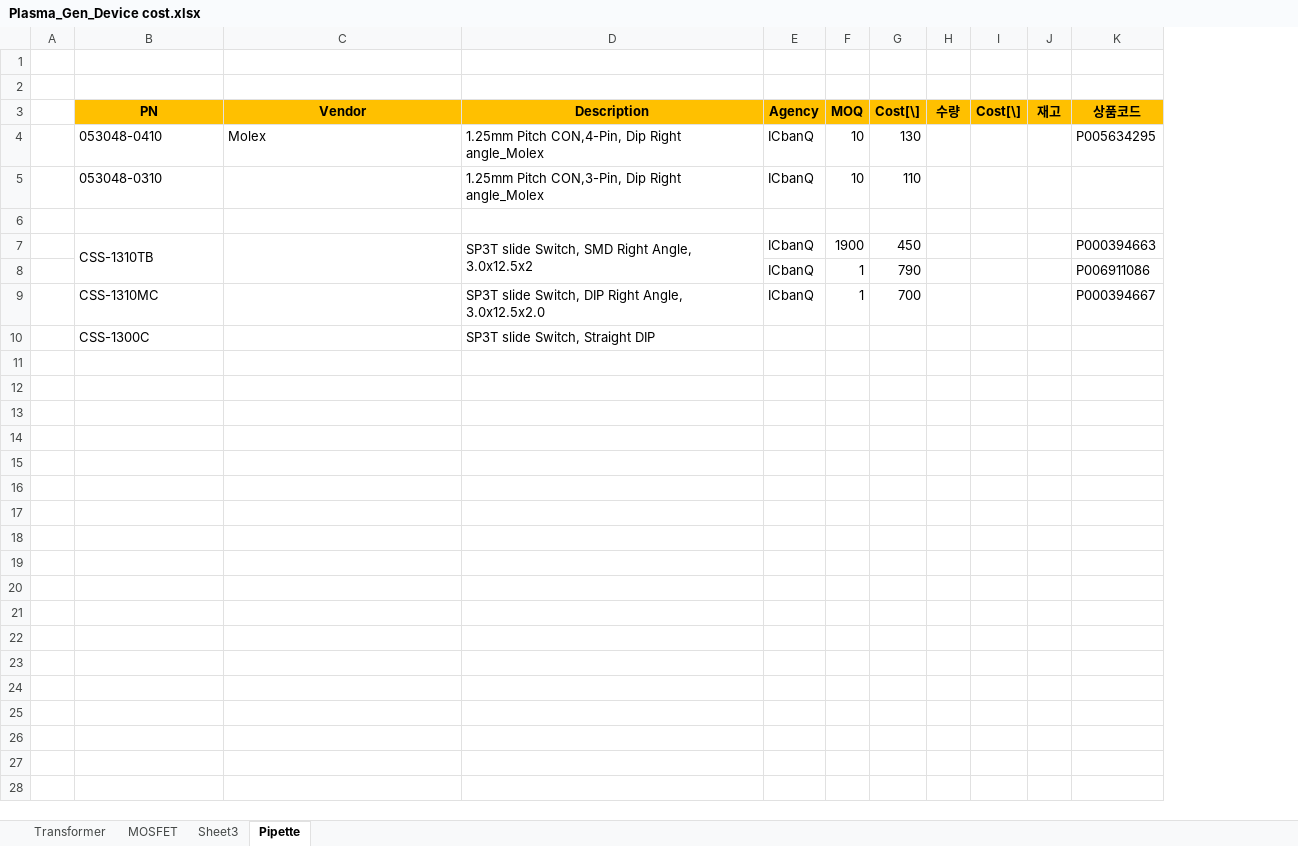
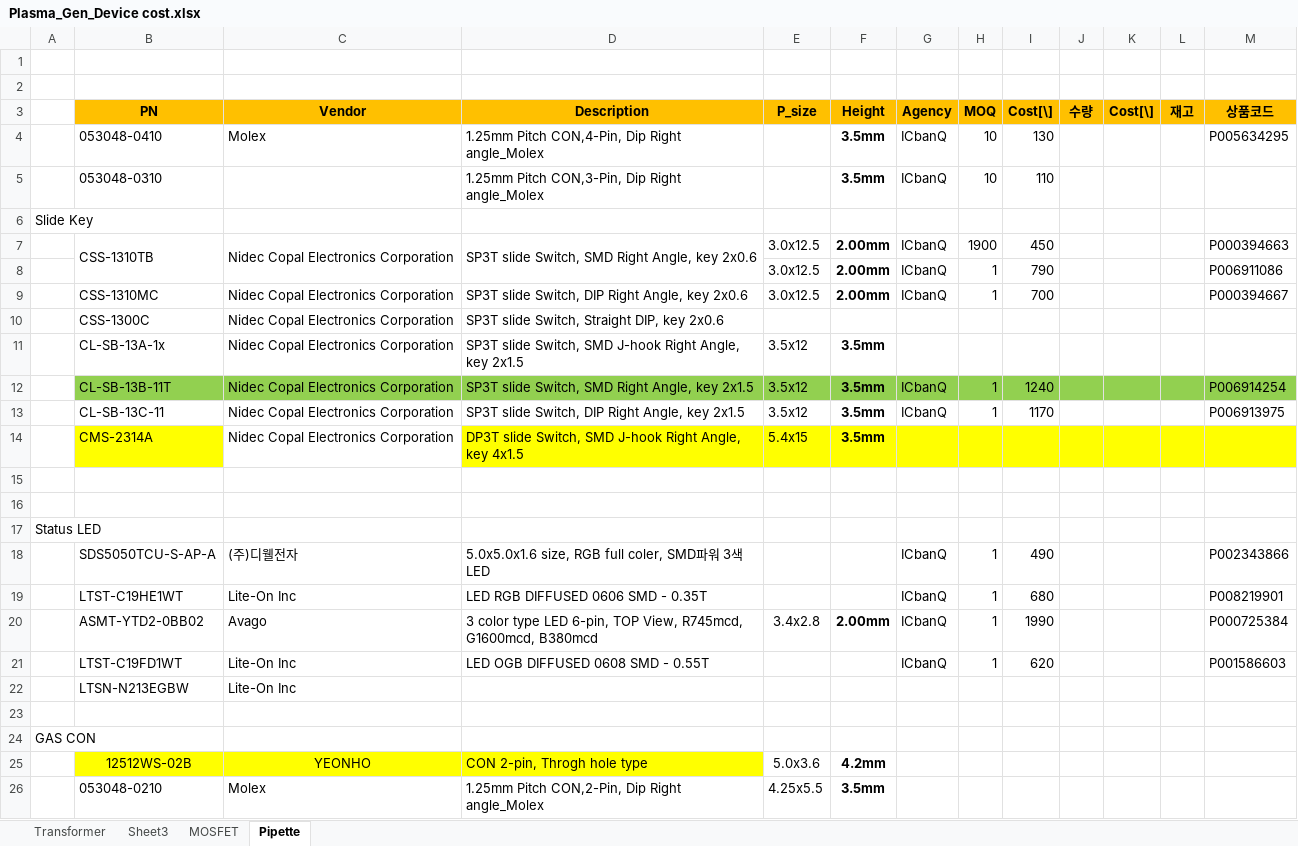
Before and after one commit to ArvidJoung/Plasma_Generator, an Excel workbook: Plasma_Gen_Device cost.xlsx, sheet Pipette, drawn as a sheet; values as stored, in another font and other column widths than the file's, no borders; removed rows and columns are numbered as before the commit, all else as after; the diff names each change by its address in the sheet, - before the commit and + after, or states it on an @@ line.

Commit message:
[Pipette] SCH, PCB 작업 update

```diff
--- a/Plasma_Gen_Device cost.xlsx (sheet Pipette)
+++ b/Plasma_Gen_Device cost.xlsx (sheet Pipette)
@@ sheet tab order changed: Transformer | Sheet3 | MOSFET | Pipette @@
-column A, empty
+column A, row 6: Slide Key
+column E (P_size), rows 7-9: all 3.0x12.5
+column F (Height), rows 4-9: 3.5mm | 3.5mm |  | 2.00mm | 2.00mm | 2.00mm
-C7 (Vendor): (empty)
+C7 (Vendor): Nidec Copal Electronics Corporation
-D7 (Description): …Right Angle, 3.0x12.5x2
+D7 (Description): …Right Angle, key 2x0.6
-C9:C10 (Vendor): (empty)
+C9:C10 (Vendor): Nidec Copal Electronics Corporation
-D9 (Description): …Right Angle, 3.0x12.5x2.0
+D9 (Description): …Right Angle, key 2x0.6
-D10 (Description): SP3T slide Switch, Straight DIP
+D10 (Description): SP3T slide Switch, Straight DIP, key 2x0.6
+row 11:  | CL-SB-13A-1x | Nidec Copal Electronics Corporation | SP3T slide Switch, SMD J-hook Right Angle, key 2x1.5 | 3.5x12 | 3.5mm
+row 12:  | CL-SB-13B-11T | Nidec Copal Electronics Corporation | SP3T slide Switch, SMD Right Angle, key 2x1.5 | 3.5x12 | 3.5mm | ICbanQ | 1 | 1240 |  |  |  | P006914254
+row 13:  | CL-SB-13C-11 | Nidec Copal Electronics Corporation | SP3T slide Switch, DIP Right Angle, key 2x1.5 | 3.5x12 | 3.5mm | ICbanQ | 1 | 1170 |  |  |  | P006913975
+row 14:  | CMS-2314A | Nidec Copal Electronics Corporation | DP3T slide Switch, SMD J-hook Right Angle, key 4x1.5 | 5.4x15 | 3.5mm
+row 15: (empty)
+row 16: (empty)
+row 17: Status LED
+row 18:  | SDS5050TCU-S-AP-A | (주)디웰전자 | 5.0x5.0x1.6 size, RGB full coler, SMD파워 3색 LED |  |  | ICbanQ | 1 | 490 |  |  |  | P002343866
+row 19:  | LTST-C19HE1WT | Lite-On Inc | LED RGB DIFFUSED 0606 SMD - 0.35T |  |  | ICbanQ | 1 | 680 |  |  |  | P008219901
+row 20:  | ASMT-YTD2-0BB02 | Avago | 3 color type LED 6-pin, TOP View, R745mcd, G1600mcd, B380mcd | 3.4x2.8 | 2.00mm | ICbanQ | 1 | 1990 |  |  |  | P000725384
+row 21:  | LTST-C19FD1WT | Lite-On Inc | LED OGB DIFFUSED 0608 SMD - 0.55T |  |  | ICbanQ | 1 | 620 |  |  |  | P001586603
+row 22:  | LTSN-N213EGBW | Lite-On Inc
+row 23: (empty)
+row 24: GAS CON
+row 25:  | 12512WS-02B | YEONHO | CON 2-pin, Throgh hole type | 5.0x3.6 | 4.2mm
+row 26:  | 053048-0210 | Molex | 1.25mm Pitch CON,2-Pin, Dip Right angle_Molex | 4.25x5.5 | 3.5mm
```
Also changed, not shown: 2 other files.
